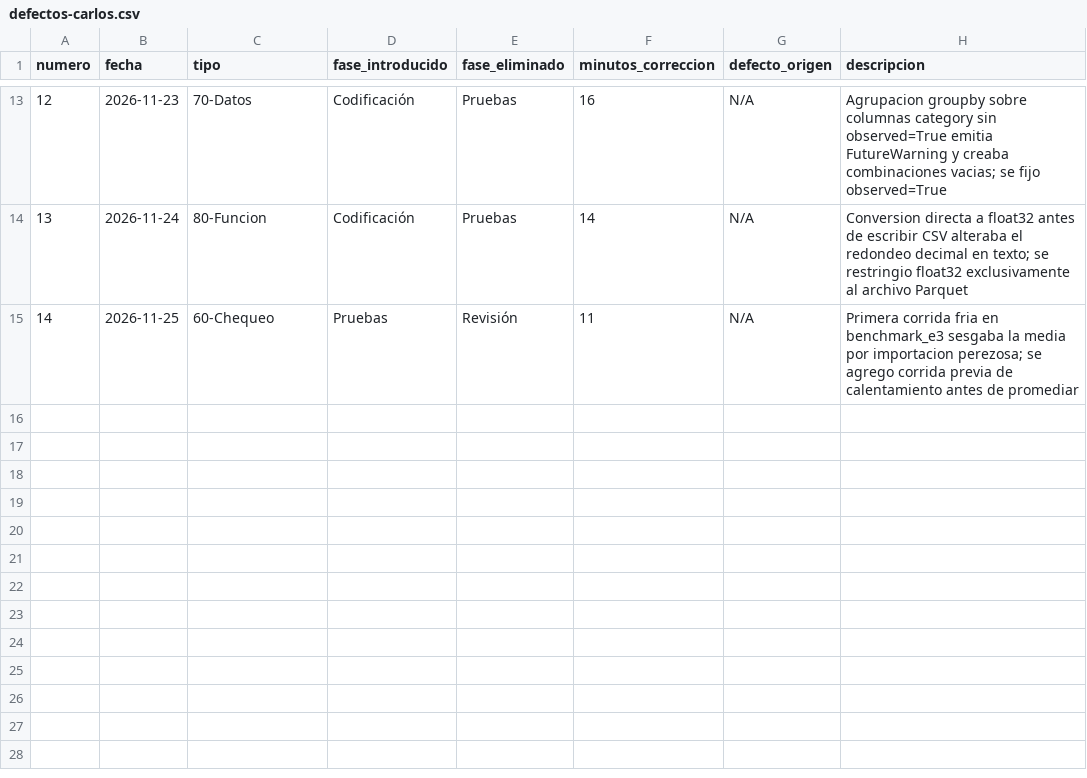
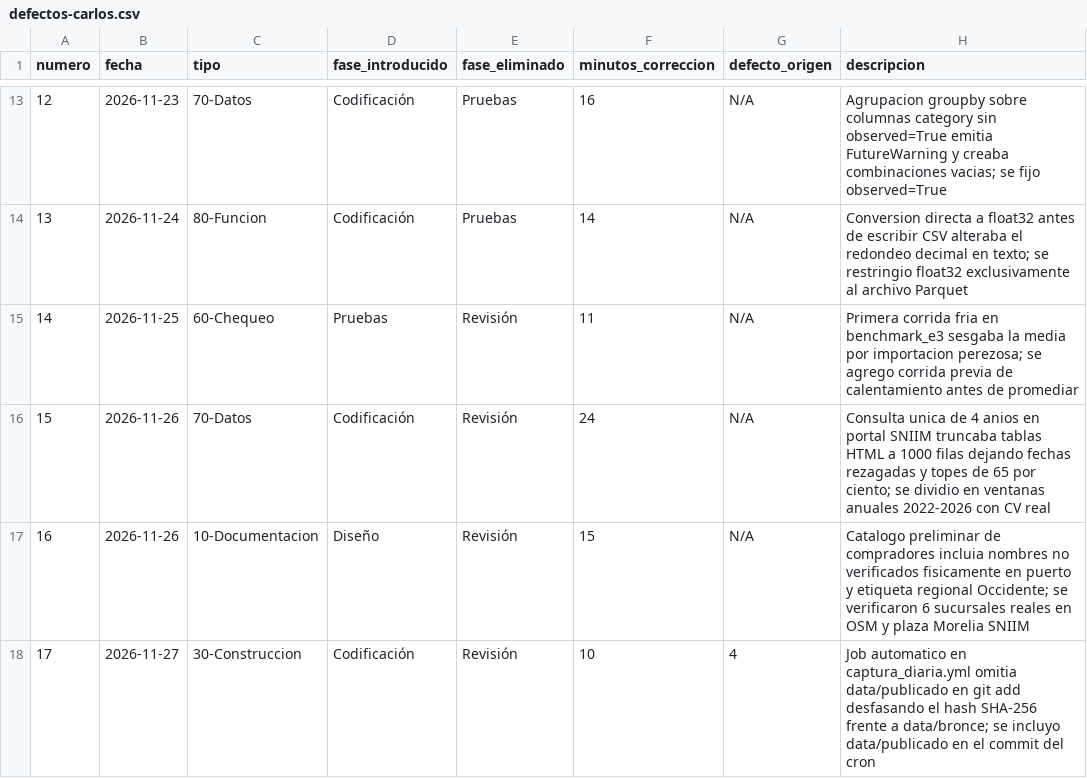
Before and after one commit to Elit-001/tdl-tintos-vargas, a CSV file: calidad/defectos-carlos.csv, drawn as a sheet; only a part is shown, gaps mark what is left out.

```diff
--- a/calidad/defectos-carlos.csv
+++ b/calidad/defectos-carlos.csv
@@ -15 +15,4 @@ numero,fecha,tipo,fase_introducido,fase_eliminado,minutos_correccion,defecto_ori
 14,2026-11-25,60-Chequeo,Pruebas,Revisión,11,N/A,Primera corrida fria en benchmark_e3 sesgaba la media por importacion perezosa; se agrego corrida previa de calentamiento antes de promediar
+15,2026-11-26,70-Datos,Codificación,Revisión,24,N/A,Consulta unica de 4 anios en portal SNIIM truncaba tablas HTML a 1000 filas dejando fechas rezagadas y topes de 65 por ciento; se dividio en ventanas anuales 2022-2026 con CV real
+16,2026-11-26,10-Documentacion,Diseño,Revisión,15,N/A,Catalogo preliminar de compradores incluia nombres no verificados fisicamente en puerto y etiqueta regional Occidente; se verificaron 6 sucursales reales en OSM y plaza Morelia SNIIM
+17,2026-11-27,30-Construccion,Codificación,Revisión,10,4,Job automatico en captura_diaria.yml omitia data/publicado en git add desfasando el hash SHA-256 frente a data/bronce; se incluyo data/publicado en el commit del cron
```
Also changed, not shown: calidad/bitacora_captura.csv, calidad/tiempo-carlos.csv, 43 other files.
